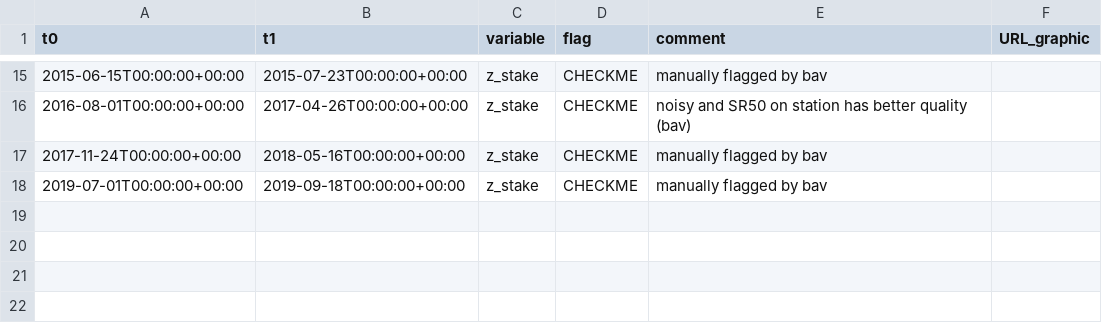
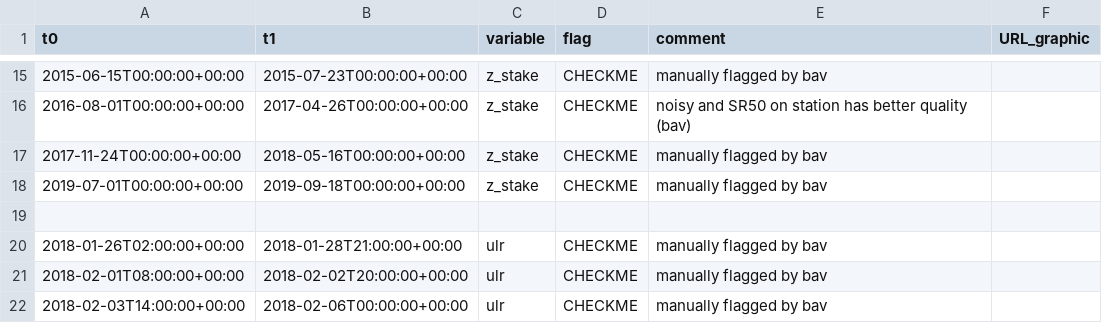
Before and after one commit to GEUS-Glaciology-and-Climate/PROMICE-AWS-data-issues, a CSV file: flags/NUK_L.csv, drawn as a sheet; only a part is shown, gaps mark what is left out; the diff names each change by its address in the sheet, - before the commit and + after, or states it on an @@ line.

Commit message:
New flags at NUK_L and NUK_U

```diff
--- a/flags/NUK_L.csv
+++ b/flags/NUK_L.csv
+row 19: (empty)
+row 20: 2018-01-26T02:00:00+00:00 | 2018-01-28T21:00:00+00:00 | ulr | CHECKME | manually flagged by bav
+row 21: 2018-02-01T08:00:00+00:00 | 2018-02-02T20:00:00+00:00 | ulr | CHECKME | manually flagged by bav
+row 22: 2018-02-03T14:00:00+00:00 | 2018-02-06T00:00:00+00:00 | ulr | CHECKME | manually flagged by bav
```
Also changed, not shown: flags/NUK_U.csv.
